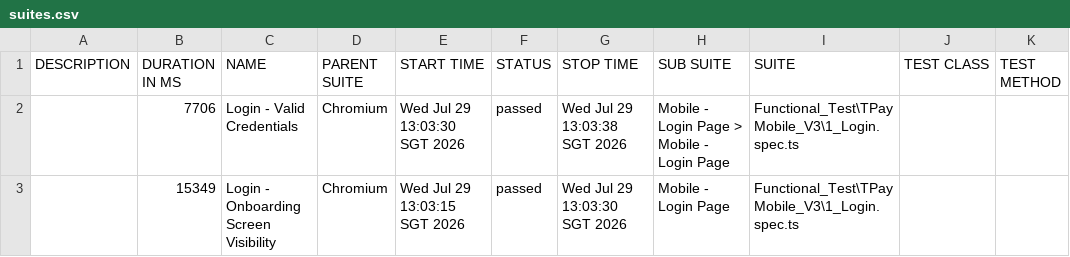
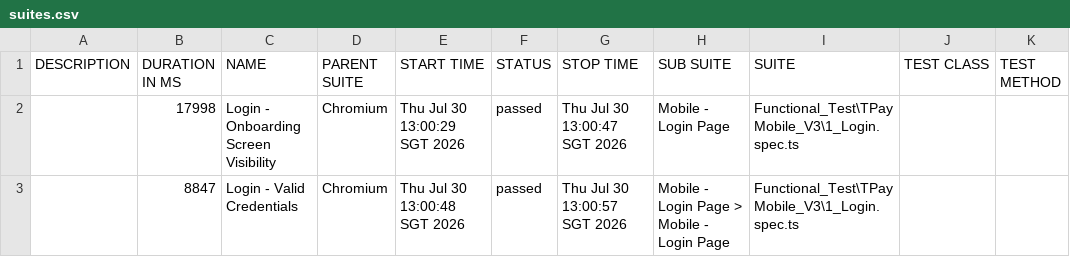
Before and after one commit to jmendozaqa24/TraxionPay-V3, a CSV file: data/suites.csv, drawn as a sheet.

```diff
--- a/data/suites.csv
+++ b/data/suites.csv
@@ -1,3 +1,3 @@
 "DESCRIPTION","DURATION IN MS","NAME","PARENT SUITE","START TIME","STATUS","STOP TIME","SUB SUITE","SUITE","TEST CLASS","TEST METHOD"
-"","7706","Login - Valid Credentials","Chromium","Wed Jul 29 13:03:30 SGT 2026","passed","Wed Jul 29 13:03:38 SGT 2026","Mobile - Login Page > Mobile - Login Page","Functional_Test\TPayMobile_V3\1_Login.spec.ts","",""
-"","15349","Login - Onboarding Screen Visibility","Chromium","Wed Jul 29 13:03:15 SGT 2026","passed","Wed Jul 29 13:03:30 SGT 2026","Mobile - Login Page","Functional_Test\TPayMobile_V3\1_Login.spec.ts","",""
+"","17998","Login - Onboarding Screen Visibility","Chromium","Thu Jul 30 13:00:29 SGT 2026","passed","Thu Jul 30 13:00:47 SGT 2026","Mobile - Login Page","Functional_Test\TPayMobile_V3\1_Login.spec.ts","",""
+"","8847","Login - Valid Credentials","Chromium","Thu Jul 30 13:00:48 SGT 2026","passed","Thu Jul 30 13:00:57 SGT 2026","Mobile - Login Page > Mobile - Login Page","Functional_Test\TPayMobile_V3\1_Login.spec.ts","",""
```
Also changed, not shown: 24 other files.
